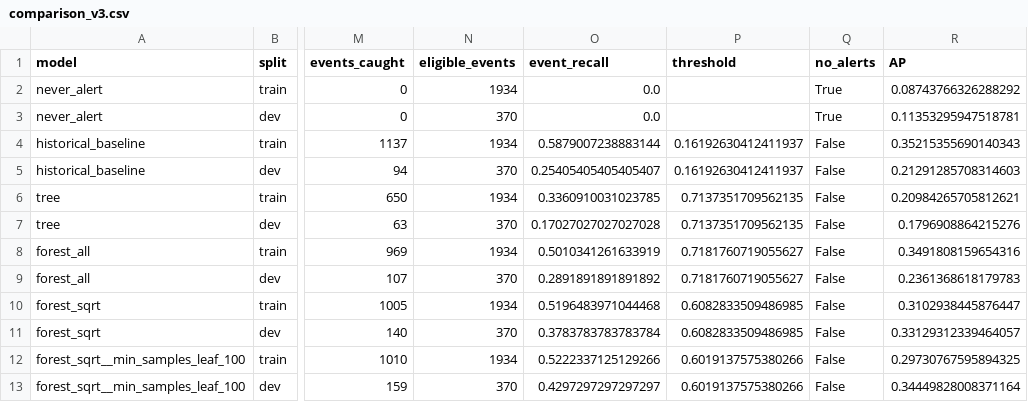
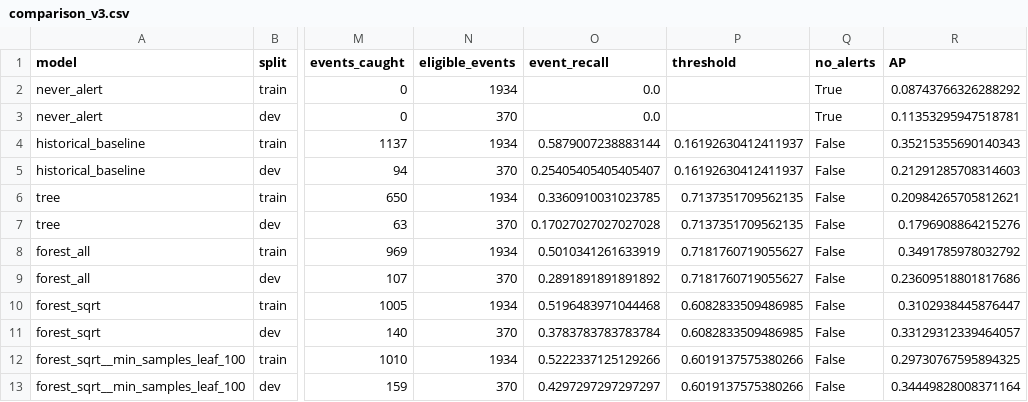
Before and after one commit to Lilvecp/lab3_artificial, a CSV file: outputs/comparison_v3.csv, drawn as a sheet; only a part is shown, gaps mark what is left out; the diff names each change by its address in the sheet, - before the commit and + after, or states it on an @@ line.

Commit message:
Lab 3: section 5 failure patterns, memo, PROMPTS record, README run notes and outputs (Python 3.12 run)

```diff
--- a/outputs/comparison_v3.csv
+++ b/outputs/comparison_v3.csv
-R8 (AP): 0.3491808159654316
+R8 (AP): 0.3491785978032792
-R9 (AP): 0.2361368618179783
+R9 (AP): 0.23609518801817686
```
Also changed, not shown: 7 other files.
